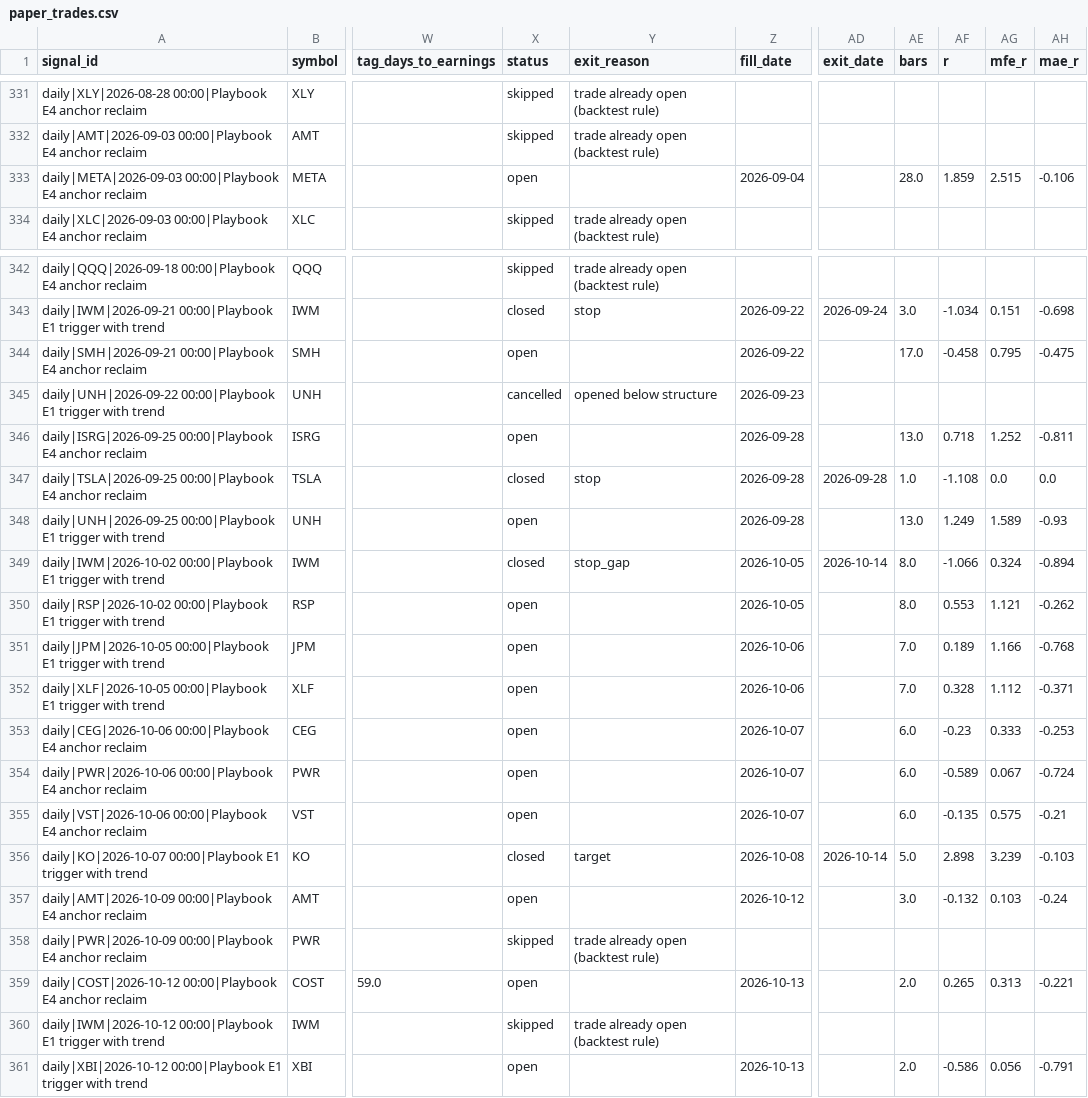
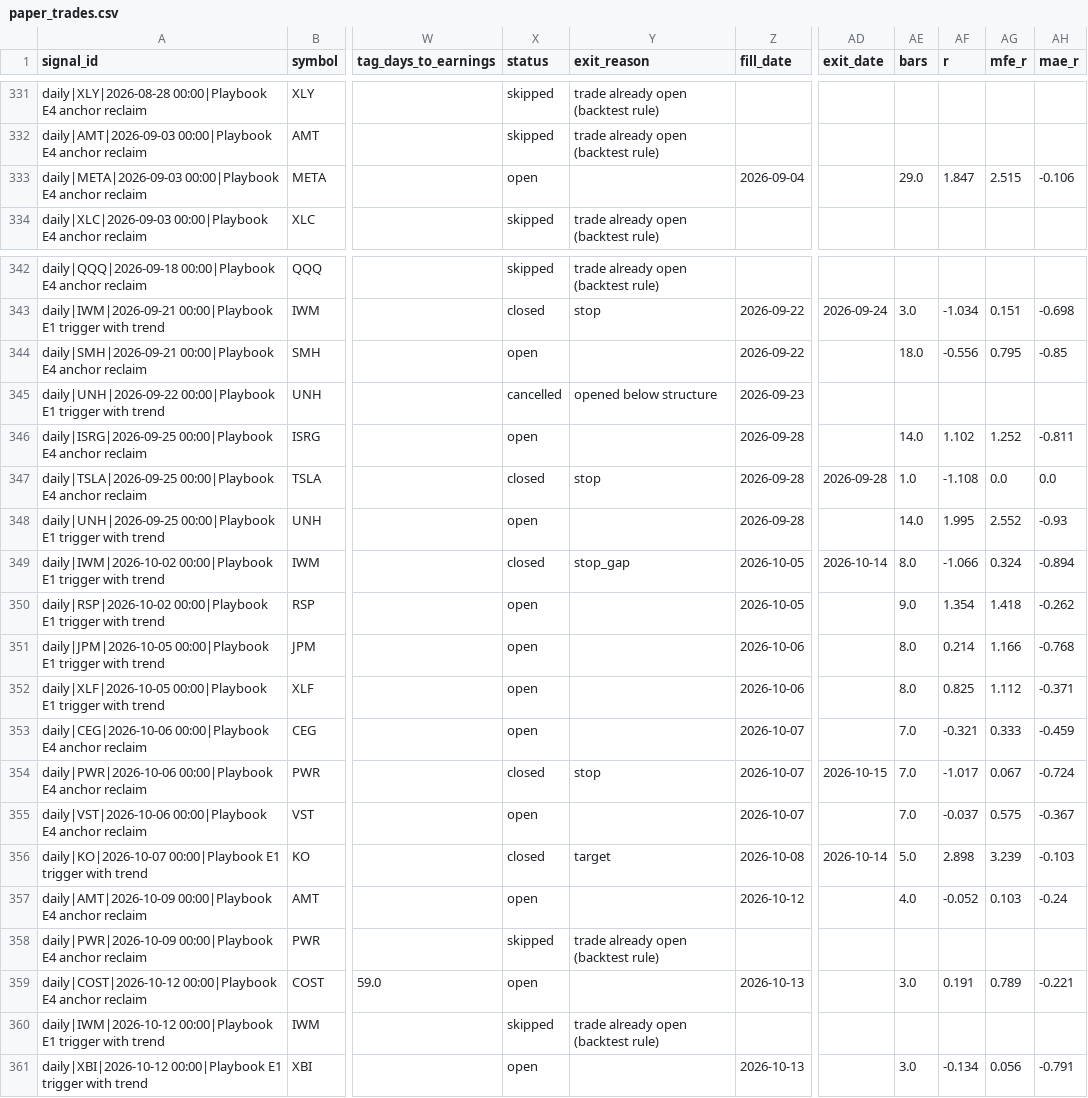
Before and after one commit to fairytrad888/ifi-lab, a CSV file: logs/paper_trades.csv, drawn as a sheet; only a part is shown, gaps mark what is left out; the diff covers the shown part only; the diff names each change by its address in the sheet, - before the commit and + after, or states it on an @@ line.

```diff
--- a/logs/paper_trades.csv
+++ b/logs/paper_trades.csv
-AE333 (bars): 28.0
+AE333 (bars): 29.0
-AF333 (r): 1.859
+AF333 (r): 1.847
-AE344 (bars): 17.0
+AE344 (bars): 18.0
-AF344 (r): -0.458
+AF344 (r): -0.556
-AH344 (mae_r): -0.475
+AH344 (mae_r): -0.85
-AE346 (bars): 13.0
+AE346 (bars): 14.0
-AF346 (r): 0.718
+AF346 (r): 1.102
-AE348 (bars): 13.0
+AE348 (bars): 14.0
-AF348 (r): 1.249
+AF348 (r): 1.995
-AG348 (mfe_r): 1.589
+AG348 (mfe_r): 2.552
-AE350 (bars): 8.0
+AE350 (bars): 9.0
-AF350 (r): 0.553
+AF350 (r): 1.354
-AG350 (mfe_r): 1.121
+AG350 (mfe_r): 1.418
-AE351:AE352 (bars): 7.0
+AE351:AE352 (bars): 8.0
-AF351 (r): 0.189
+AF351 (r): 0.214
-AF352 (r): 0.328
+AF352 (r): 0.825
-AE353:AE355 (bars): 6.0
+AE353:AE355 (bars): 7.0
-AF353 (r): -0.23
+AF353 (r): -0.321
-AH353 (mae_r): -0.253
+AH353 (mae_r): -0.459
-X354 (status): open
+X354 (status): closed
-Y354 (exit_reason): (empty)
+Y354 (exit_reason): stop
-AD354 (exit_date): (empty)
+AD354 (exit_date): 2026-10-15
-AF354 (r): -0.589
+AF354 (r): -1.017
-AF355 (r): -0.135
+AF355 (r): -0.037
-AH355 (mae_r): -0.21
+AH355 (mae_r): -0.367
-AE357 (bars): 3.0
+AE357 (bars): 4.0
-AF357 (r): -0.132
+AF357 (r): -0.052
-AE359 (bars): 2.0
+AE359 (bars): 3.0
-AF359 (r): 0.265
+AF359 (r): 0.191
-AG359 (mfe_r): 0.313
+AG359 (mfe_r): 0.789
-AE361 (bars): 2.0
+AE361 (bars): 3.0
-AF361 (r): -0.586
+AF361 (r): -0.134
```
Also changed, not shown: 1 added row and 60 edited cells elsewhere in this file, data/earnings/COP.csv, data/earnings/GE.csv, 36 other files.
